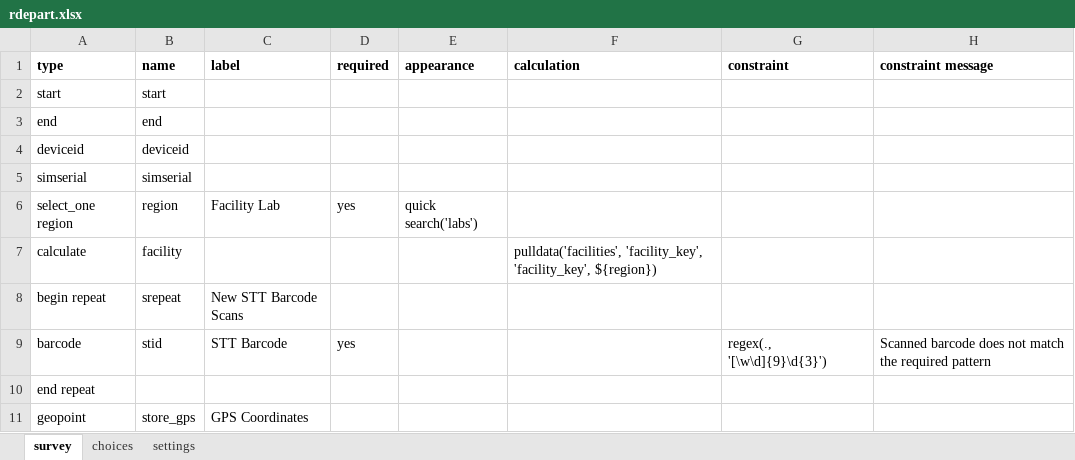
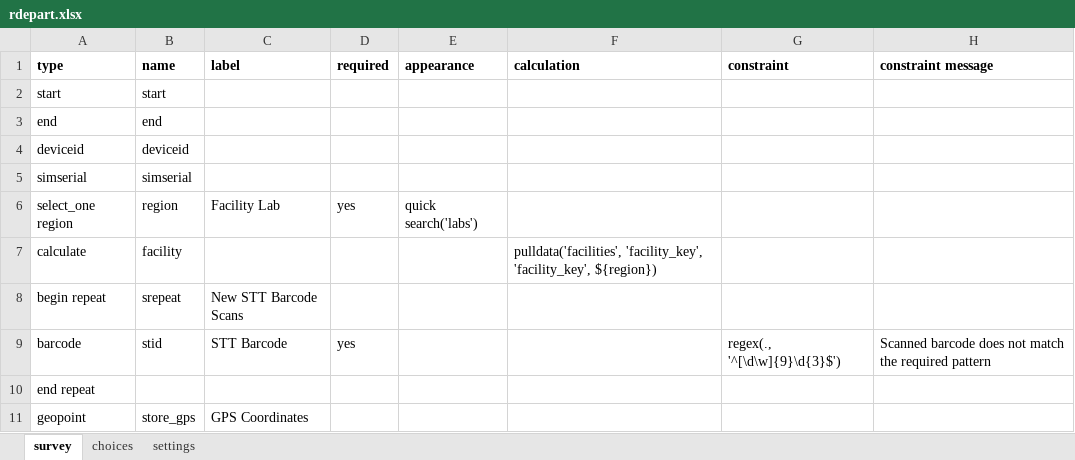
Before and after one commit to Kharatsa/STT-ODK-Forms, an Excel workbook: rdepart.xlsx, sheet survey, drawn as a sheet; values as stored, in another font and other column widths than the file's, no borders; charts and pictures not drawn; the diff names each change by its address in the sheet, - before the commit and + after, or states it on an @@ line.

Commit message:
tighten up regex

```diff
--- a/rdepart.xlsx (sheet survey)
+++ b/rdepart.xlsx (sheet survey)
-G9 (constraint): regex(., '[\w\d]{9}\d{3}')
+G9 (constraint): regex(., '^[\d\w]{9}\d{3}$')
```
Also changed, not shown: sheet settings, rarrive.xlsx, sarrive.xlsx, 5 other files.
